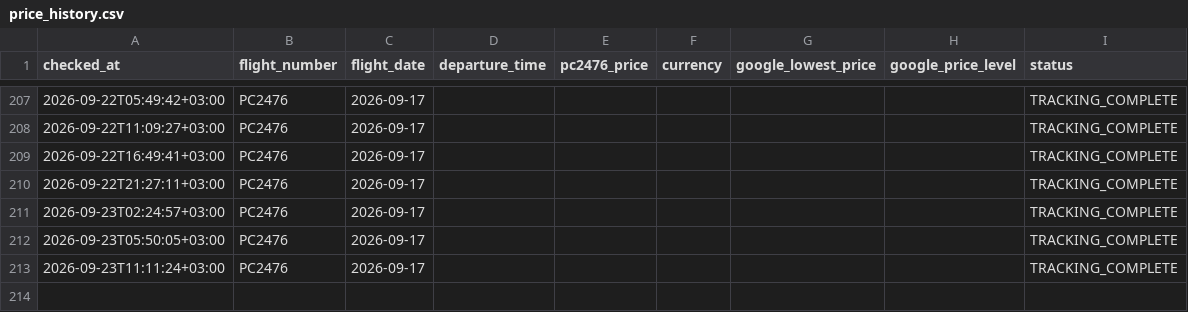
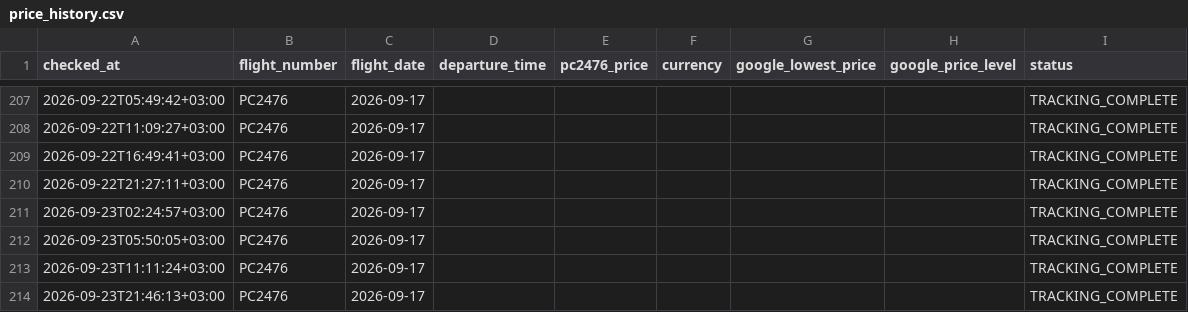
Before and after one commit to veridelisi/pegasus, a CSV file: data/price_history.csv, drawn as a sheet; only a part is shown, gaps mark what is left out; the diff names each change by its address in the sheet, - before the commit and + after, or states it on an @@ line.

```diff
--- a/data/price_history.csv
+++ b/data/price_history.csv
+row 214: 2026-09-23T21:46:13+03:00 | PC2476 | 2026-09-17 |  |  |  |  |  | TRACKING_COMPLETE
```
Also changed, not shown: 1 other file.
